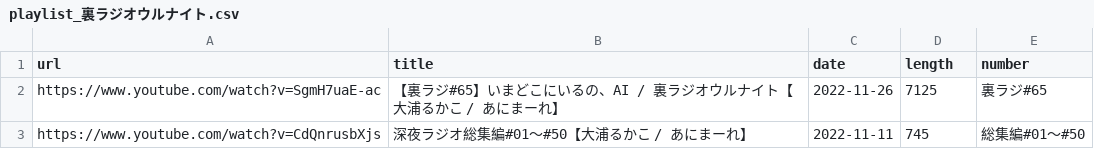
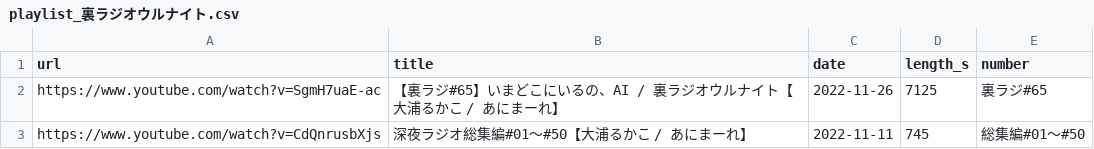
Before and after one commit to ikumyn1or0/uraradi_archives, a CSV file: input/playlist_裏ラジオウルナイト.csv, drawn as a sheet; only a part is shown.

```diff
--- a/input/playlist_裏ラジオウルナイト.csv
+++ b/input/playlist_裏ラジオウルナイト.csv
@@ -1,2 +1,2 @@
-url,title,date,length,number
+url,title,date,length_s,number
 https://www.youtube.com/watch?v=SgmH7uaE-ac,【裏ラジ#65】いまどこにいるの、AI / 裏ラジオウルナイト【大浦るかこ / あにまーれ】,2022-11-26,7125,裏ラジ#65
```
Also changed, not shown: 47 other files.
